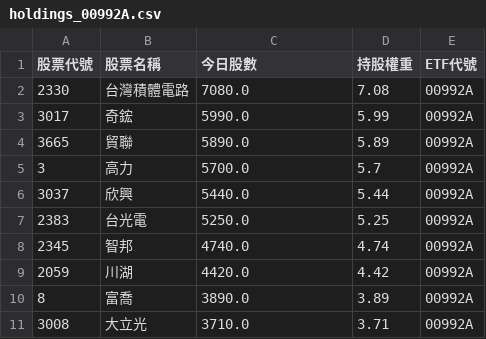
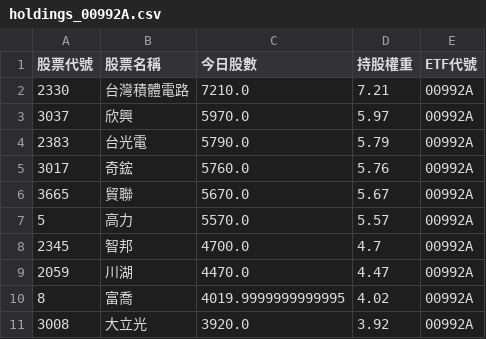
Before and after one commit to caesar263/my-etf-tracker, a CSV file: holdings_00992A.csv, drawn as a sheet.

```diff
--- a/holdings_00992A.csv
+++ b/holdings_00992A.csv
@@ -1,11 +1,11 @@
 股票代號,股票名稱,今日股數,持股權重,ETF代號
-2330,台灣積體電路,7080.0,7.08,00992A
-3017,奇鋐,5990.0,5.99,00992A
-3665,貿聯,5890.0,5.89,00992A
-3,高力,5700.0,5.7,00992A
-3037,欣興,5440.0,5.44,00992A
-2383,台光電,5250.0,5.25,00992A
-2345,智邦,4740.0,4.74,00992A
-2059,川湖,4420.0,4.42,00992A
-8,富喬,3890.0,3.89,00992A
-3008,大立光,3710.0,3.71,00992A
+2330,台灣積體電路,7210.0,7.21,00992A
+3037,欣興,5970.0,5.97,00992A
+2383,台光電,5790.0,5.79,00992A
+3017,奇鋐,5760.0,5.76,00992A
+3665,貿聯,5670.0,5.67,00992A
+5,高力,5570.0,5.57,00992A
+2345,智邦,4700.0,4.7,00992A
+2059,川湖,4470.0,4.47,00992A
+8,富喬,4019.9999999999995,4.02,00992A
+3008,大立光,3920.0,3.92,00992A
```
Also changed, not shown: final_analysis.csv, holdings_00995A.csv, 14 other files.
